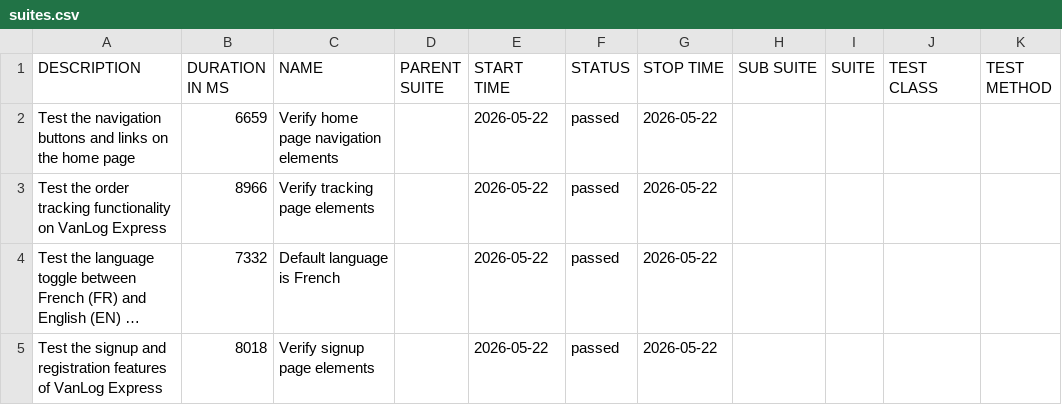
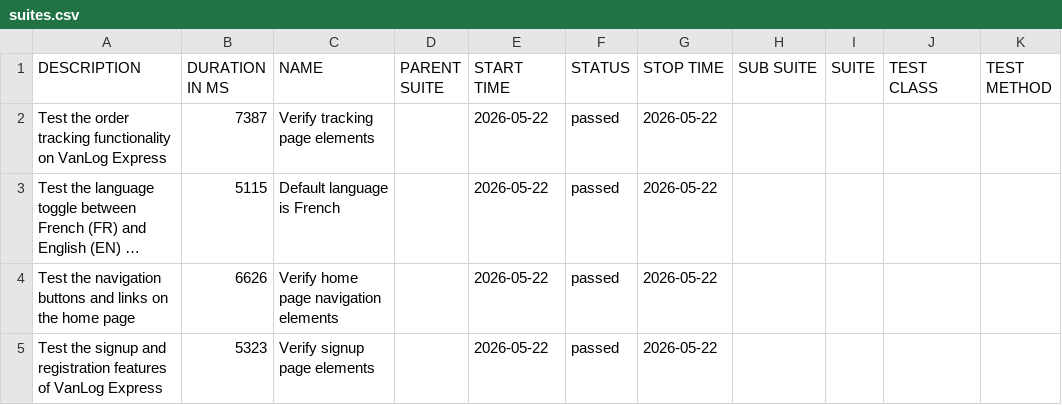
Before and after one commit to Raef211/Automation-vanlog-express, a CSV file: nightly/data/suites.csv, drawn as a sheet; long unchanged cells end in …; removed rows and columns are numbered as before the commit, all else as after; the diff names each change by its address in the sheet, - before the commit and + after, or states it on an @@ line.

```diff
--- a/nightly/data/suites.csv
+++ b/nightly/data/suites.csv
-row 2: Test the navigation buttons and links on the home page | 6659 | Verify home page navigation elements |  | 2026-05-22 | passed | 2026-05-22
-B2 (DURATION IN MS): 8966
+B2 (DURATION IN MS): 7387
-B3 (DURATION IN MS): 7332
+B3 (DURATION IN MS): 5115
+row 4: Test the navigation buttons and links on the home page | 6626 | Verify home page navigation elements |  | 2026-05-22 | passed | 2026-05-22
-B5 (DURATION IN MS): 8018
+B5 (DURATION IN MS): 5323
```
Also changed, not shown: nightly/data/behaviors.csv, 19 other files.
